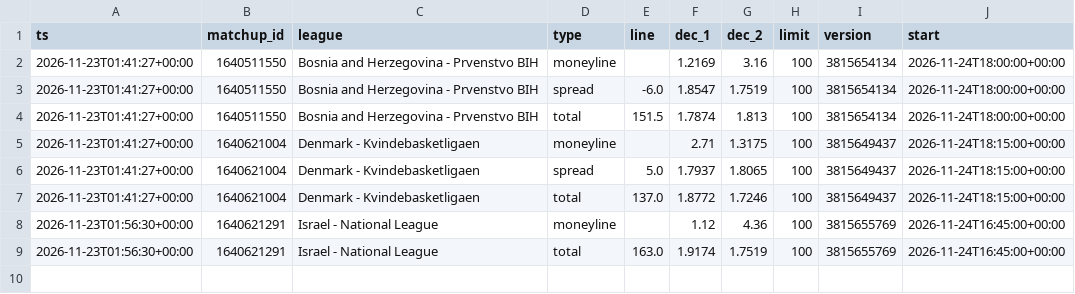
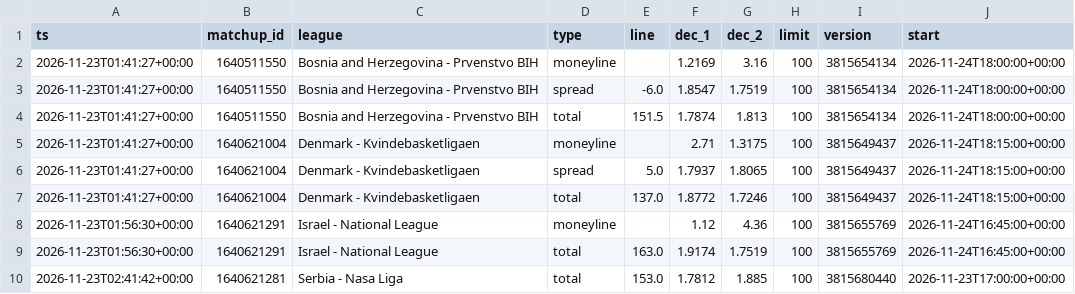
Before and after one commit to dataztrul/hoopsedge-odds, a CSV file: data/odds/2026-11-23.csv, drawn as a sheet.

```diff
--- a/data/odds/2026-11-23.csv
+++ b/data/odds/2026-11-23.csv
@@ -9 +9,2 @@ ts,matchup_id,league,type,line,dec_1,dec_2,limit,version,start
 2026-11-23T01:56:30+00:00,1640621291,Israel - National League,total,163.0,1.9174,1.7519,100,3815655769,2026-11-24T16:45:00+00:00
+2026-11-23T02:41:42+00:00,1640621281,Serbia - Nasa Liga,total,153.0,1.7812,1.885,100,3815680440,2026-11-23T17:00:00+00:00
```
Also changed, not shown: data/kambi/2026-11-23.csv, data/matchups.csv, 2 other files.
